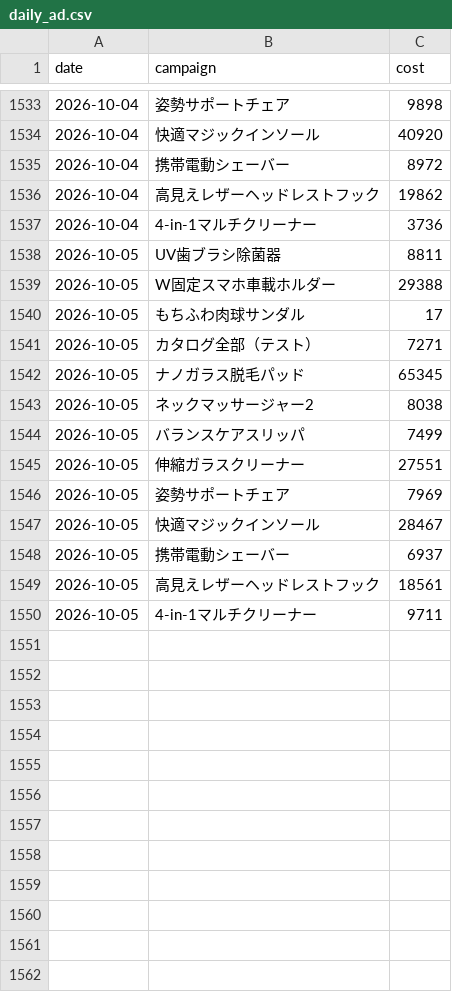
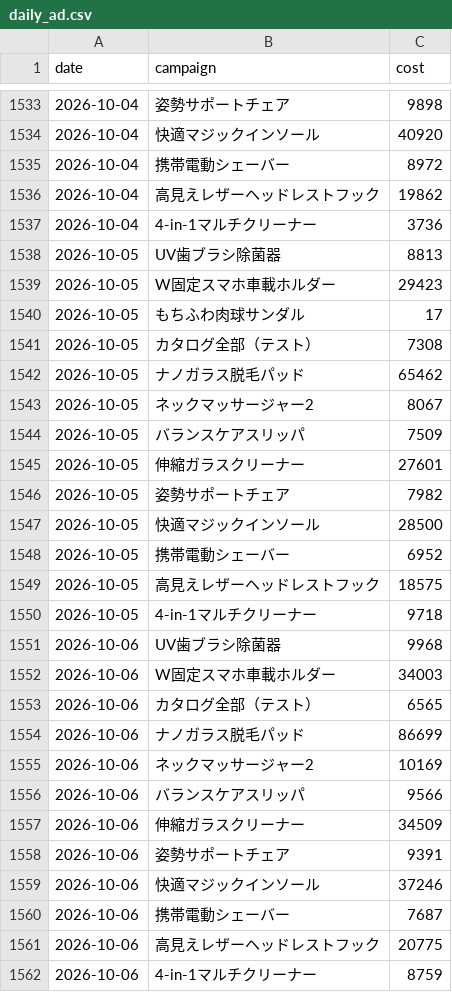
Before and after one commit to finracofficial-cmd/LOOana, a CSV file: data/daily/daily_ad.csv, drawn as a sheet; only a part is shown, gaps mark what is left out.

```diff
--- a/data/daily/daily_ad.csv
+++ b/data/daily/daily_ad.csv
@@ -1537,14 +1537,26 @@ date,campaign,cost
 2026-10-04,4-in-1マルチクリーナー,3736
-2026-10-05,UV歯ブラシ除菌器,8811
-2026-10-05,W固定スマホ車載ホルダー,29388
+2026-10-05,UV歯ブラシ除菌器,8813
+2026-10-05,W固定スマホ車載ホルダー,29423
 2026-10-05,もちふわ肉球サンダル,17
-2026-10-05,カタログ全部（テスト）,7271
-2026-10-05,ナノガラス脱毛パッド,65345
-2026-10-05,ネックマッサージャー2,8038
-2026-10-05,バランスケアスリッパ,7499
-2026-10-05,伸縮ガラスクリーナー,27551
-2026-10-05,姿勢サポートチェア,7969
-2026-10-05,快適マジックインソール,28467
-2026-10-05,携帯電動シェーバー,6937
-2026-10-05,高見えレザーヘッドレストフック,18561
-2026-10-05,4-in-1マルチクリーナー,9711
+2026-10-05,カタログ全部（テスト）,7308
+2026-10-05,ナノガラス脱毛パッド,65462
+2026-10-05,ネックマッサージャー2,8067
+2026-10-05,バランスケアスリッパ,7509
+2026-10-05,伸縮ガラスクリーナー,27601
+2026-10-05,姿勢サポートチェア,7982
+2026-10-05,快適マジックインソール,28500
+2026-10-05,携帯電動シェーバー,6952
+2026-10-05,高見えレザーヘッドレストフック,18575
+2026-10-05,4-in-1マルチクリーナー,9718
+2026-10-06,UV歯ブラシ除菌器,9968
+2026-10-06,W固定スマホ車載ホルダー,34003
+2026-10-06,カタログ全部（テスト）,6565
+2026-10-06,ナノガラス脱毛パッド,86699
+2026-10-06,ネックマッサージャー2,10169
+2026-10-06,バランスケアスリッパ,9566
+2026-10-06,伸縮ガラスクリーナー,34509
+2026-10-06,姿勢サポートチェア,9391
+2026-10-06,快適マジックインソール,37246
+2026-10-06,携帯電動シェーバー,7687
+2026-10-06,高見えレザーヘッドレストフック,20775
+2026-10-06,4-in-1マルチクリーナー,8759
```
Also changed, not shown: data/budget-snapshots.csv, data/daily/daily_order_bands.csv, 9 other files.
